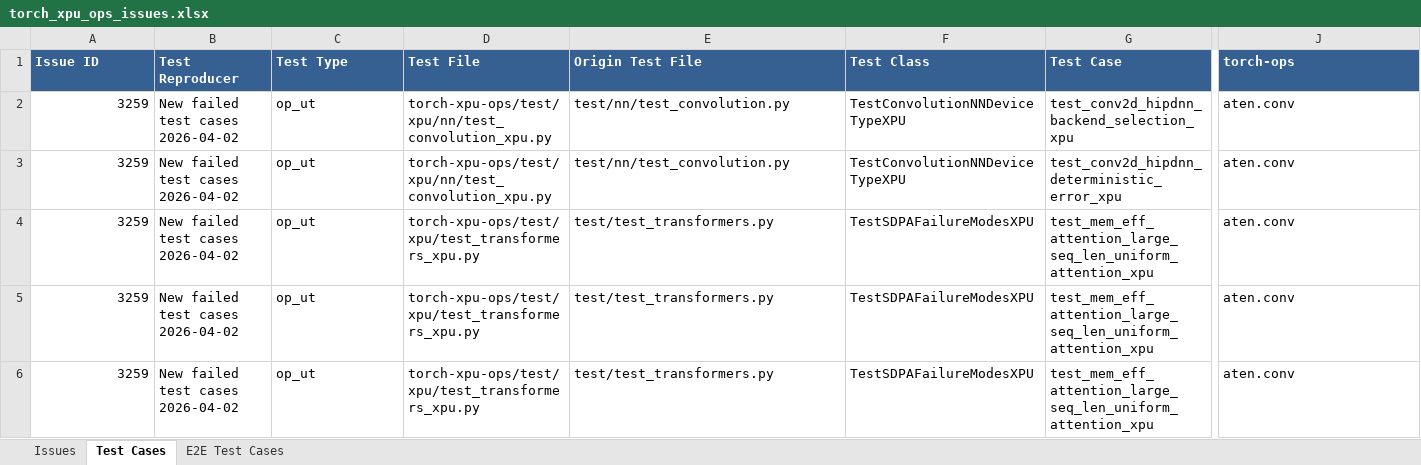
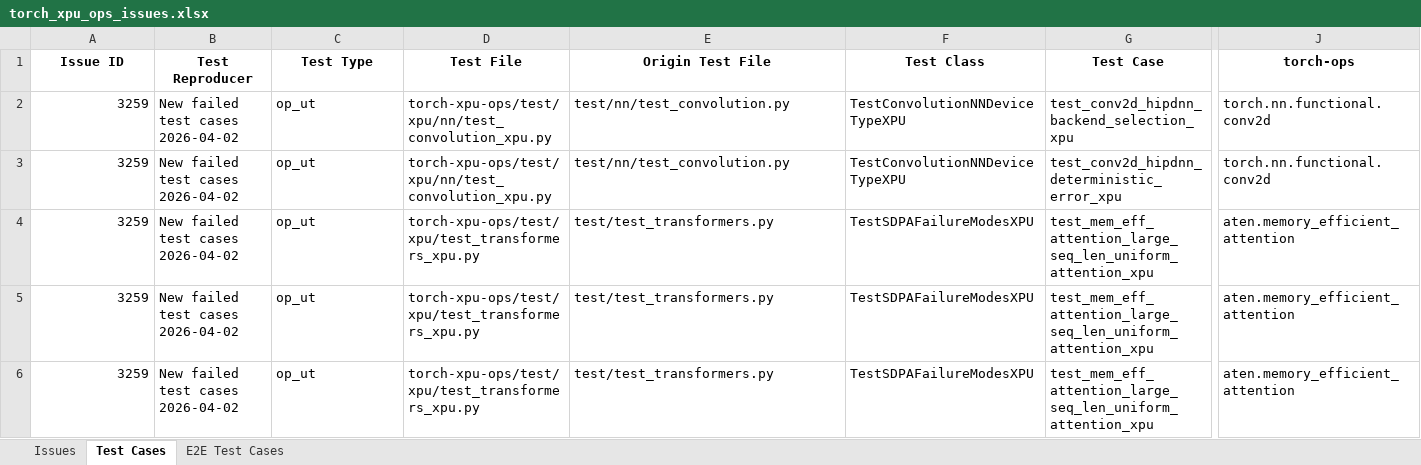
Before and after one commit to daisyden/ai_for_validation, an Excel workbook: opencode/issue_triage/result/torch_xpu_ops_issues.xlsx, sheet Test Cases, drawn as a sheet; only a part is shown, gaps mark what is left out; values as stored, in another font and other column widths than the file's, no borders; the diff covers the shown part only; the diff names each change by its address in the sheet, - before the commit and + after, or states it on an @@ line.

```diff
--- a/opencode/issue_triage/result/torch_xpu_ops_issues.xlsx (sheet Test Cases)
+++ b/opencode/issue_triage/result/torch_xpu_ops_issues.xlsx (sheet Test Cases)
@@ A1:J1 fill: #366092 → none, text colour: #FFFFFF → black, alignment: left → center @@
-J2:J3 (torch-ops): aten.conv
+J2:J3 (torch-ops): torch.nn.functional.conv2d
-J4:J6 (torch-ops): aten.conv
+J4:J6 (torch-ops): aten.memory_efficient_attention
```
Also changed, not shown: cell formats elsewhere in this sheet, sheet Issues, sheet E2E Test Cases, 5 other files.
